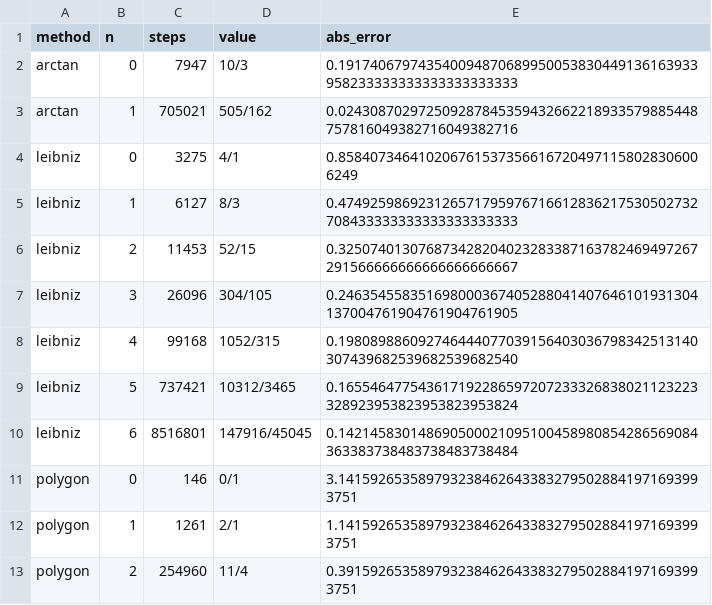
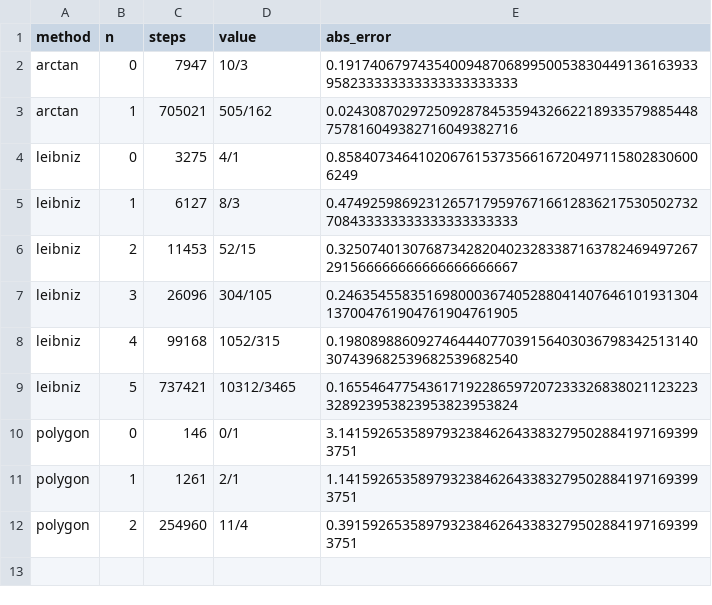
Before and after one commit to Juemuren/graph-reduction-machine, a CSV file: examples/pi/steps-vs-error.csv, drawn as a sheet.

```diff
--- a/examples/pi/steps-vs-error.csv
+++ b/examples/pi/steps-vs-error.csv
@@ -9,3 +9,2 @@ leibniz,4,99168,1052/315,0.19808988609274644407703915640303679834251314030743968
 leibniz,5,737421,10312/3465,0.165546477543617192286597207233326838021123223328923953823953823953824
-leibniz,6,8516801,147916/45045,0.142145830148690500021095100458980854286569084363383738483738483738484
 polygon,0,146,0/1,3.1415926535897932384626433832795028841971693993751
```
Also changed, not shown: 4 other files.
